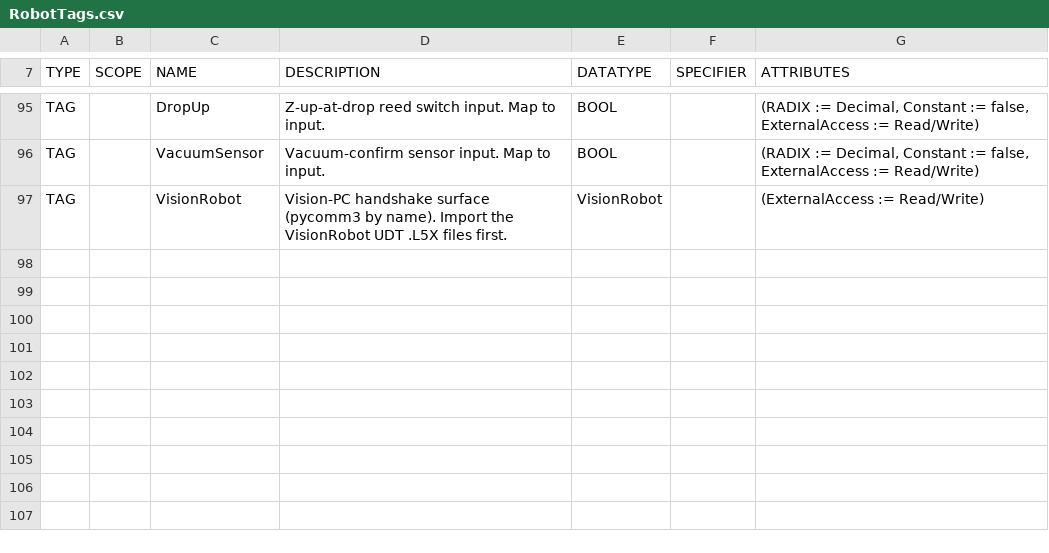
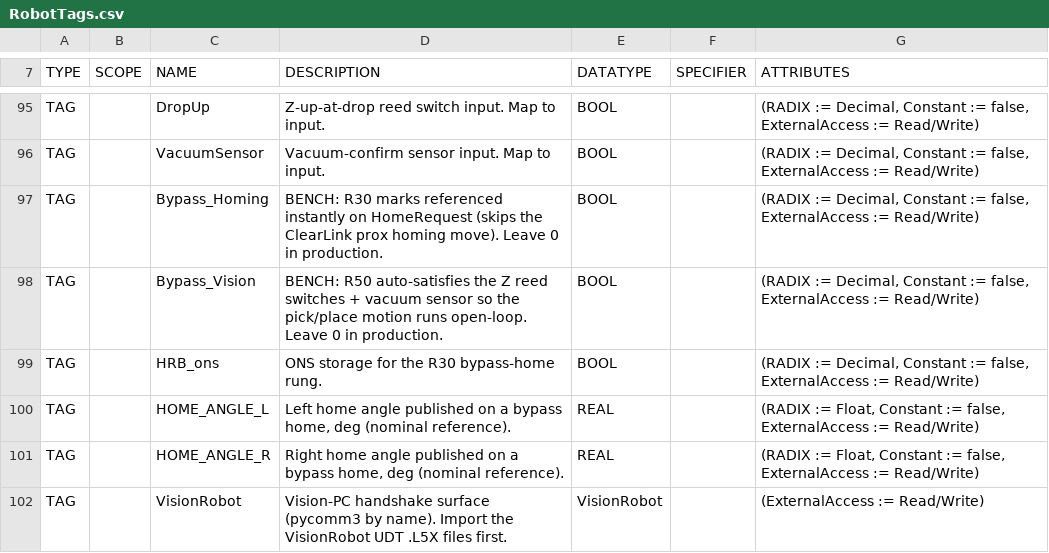
Before and after one commit to heathmanc/5barparallel, a CSV file: docs/l5x/RobotTags.csv, drawn as a sheet; only a part is shown, gaps mark what is left out.

```diff
--- a/docs/l5x/RobotTags.csv
+++ b/docs/l5x/RobotTags.csv
@@ -96,2 +96,7 @@ TAG,,DropUp,"Z-up-at-drop reed switch input. Map to input.","BOOL","","(RADIX :=
 TAG,,VacuumSensor,"Vacuum-confirm sensor input. Map to input.","BOOL","","(RADIX := Decimal, Constant := false, ExternalAccess := Read/Write)"
+TAG,,Bypass_Homing,"BENCH: R30 marks referenced instantly on HomeRequest (skips the ClearLink prox homing move). Leave 0 in production.","BOOL","","(RADIX := Decimal, Constant := false, ExternalAccess := Read/Write)"
+TAG,,Bypass_Vision,"BENCH: R50 auto-satisfies the Z reed switches + vacuum sensor so the pick/place motion runs open-loop. Leave 0 in production.","BOOL","","(RADIX := Decimal, Constant := false, ExternalAccess := Read/Write)"
+TAG,,HRB_ons,"ONS storage for the R30 bypass-home rung.","BOOL","","(RADIX := Decimal, Constant := false, ExternalAccess := Read/Write)"
+TAG,,HOME_ANGLE_L,"Left home angle published on a bypass home, deg (nominal reference).","REAL","","(RADIX := Float, Constant := false, ExternalAccess := Read/Write)"
+TAG,,HOME_ANGLE_R,"Right home angle published on a bypass home, deg (nominal reference).","REAL","","(RADIX := Float, Constant := false, ExternalAccess := Read/Write)"
 TAG,,VisionRobot,"Vision-PC handshake surface (pycomm3 by name). Import the VisionRobot UDT .L5X files first.","VisionRobot","","(ExternalAccess := Read/Write)"
```
Also changed, not shown: 7 other files.
